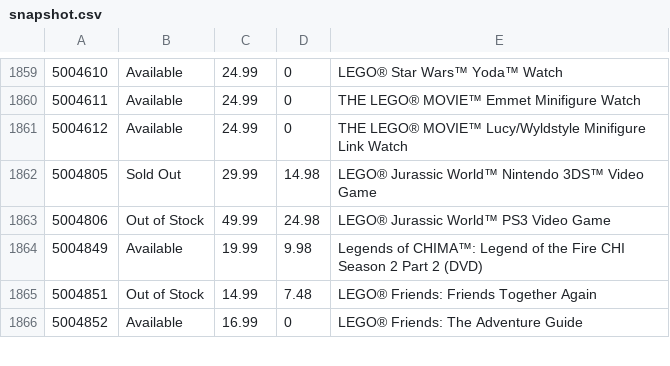
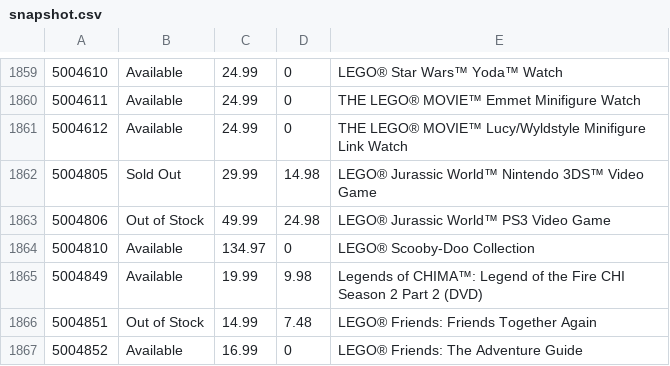
Before and after one commit to hokerlong/lego, a CSV file: lego_scan/snapshot.csv, drawn as a sheet; only a part is shown, gaps mark what is left out; the diff names each change by its address in the sheet, - before the commit and + after, or states it on an @@ line.

Commit message:
update 201602261600 snapshot

```diff
--- a/lego_scan/snapshot.csv
+++ b/lego_scan/snapshot.csv
+row 1864: 5004810 | Available | 134.97 | 0 | LEGO® Scooby-Doo Collection
```
